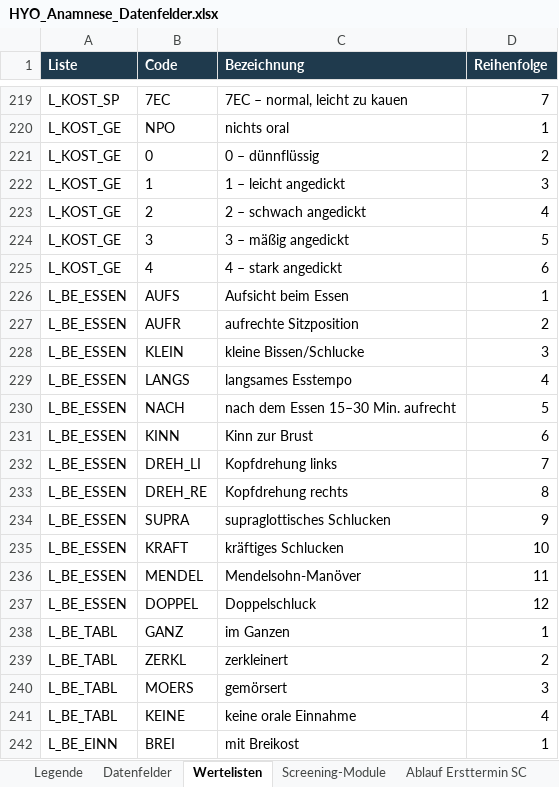
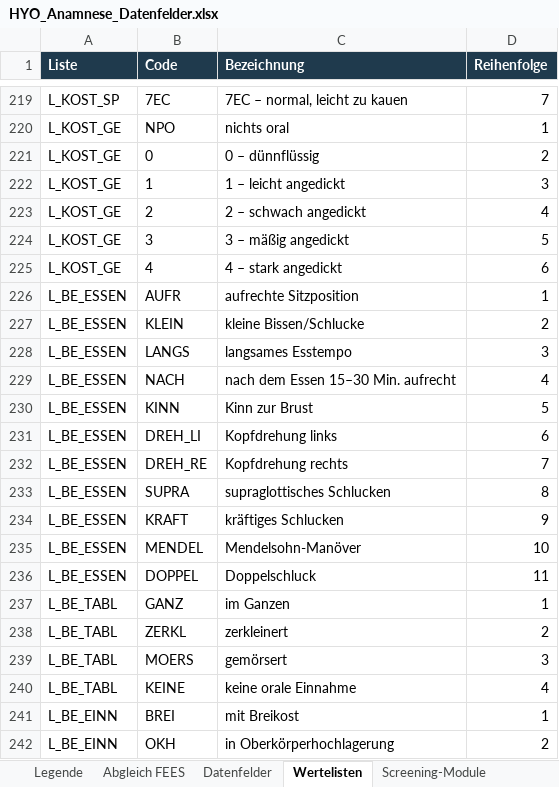
Before and after one commit to maximilianendlich-Hyo-Health/anamnese, an Excel workbook: data/HYO_Anamnese_Datenfelder.xlsx, sheet Wertelisten, drawn as a sheet; only a part is shown, gaps mark what is left out; the shorter side is filled out with more unchanged rows; values as stored, in another font and other column widths than the file's, no borders; removed rows and columns are numbered as before the commit, all else as after; the diff covers the shown part only; the diff names each change by its address in the sheet, - before the commit and + after, or states it on an @@ line.

```diff
--- a/data/HYO_Anamnese_Datenfelder.xlsx (sheet Wertelisten)
+++ b/data/HYO_Anamnese_Datenfelder.xlsx (sheet Wertelisten)
+sheet tab: Abgleich FEES
-row 226: L_BE_ESSEN | AUFS | Aufsicht beim Essen | 1
-D226 (Reihenfolge): 2
+D226 (Reihenfolge): 1
-D227 (Reihenfolge): 3
+D227 (Reihenfolge): 2
-D228 (Reihenfolge): 4
+D228 (Reihenfolge): 3
-D229 (Reihenfolge): 5
+D229 (Reihenfolge): 4
-D230 (Reihenfolge): 6
+D230 (Reihenfolge): 5
-D231 (Reihenfolge): 7
+D231 (Reihenfolge): 6
-D232 (Reihenfolge): 8
+D232 (Reihenfolge): 7
-D233 (Reihenfolge): 9
+D233 (Reihenfolge): 8
-D234 (Reihenfolge): 10
+D234 (Reihenfolge): 9
-D235 (Reihenfolge): 11
+D235 (Reihenfolge): 10
-D236 (Reihenfolge): 12
+D236 (Reihenfolge): 11
```
Also changed, not shown: 129 added rows elsewhere in this sheet, sheet Datenfelder, sheet Legende, sheet Screening-Module, other sheet tabs, 4 other files.
